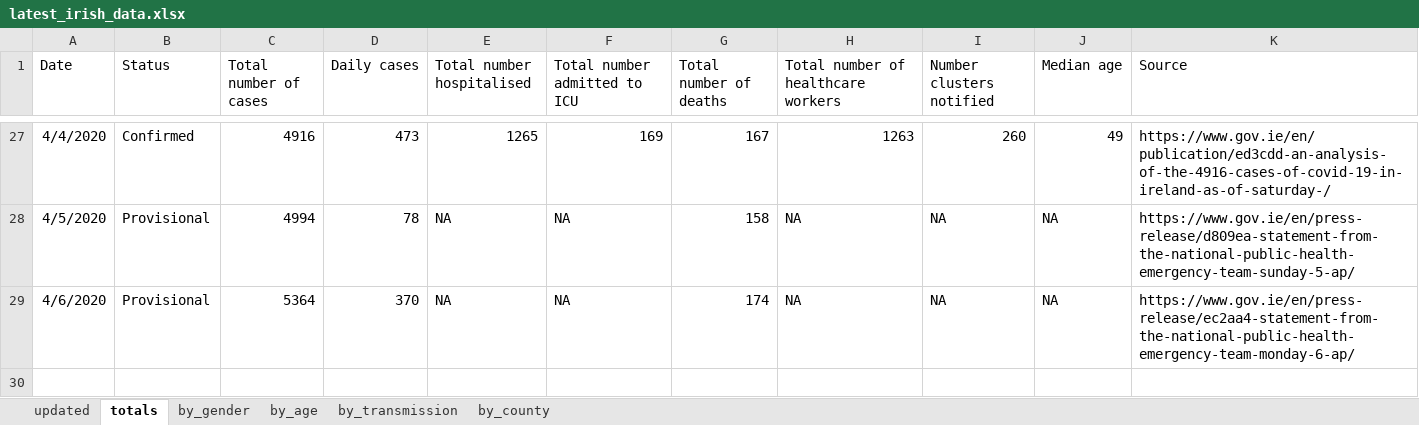
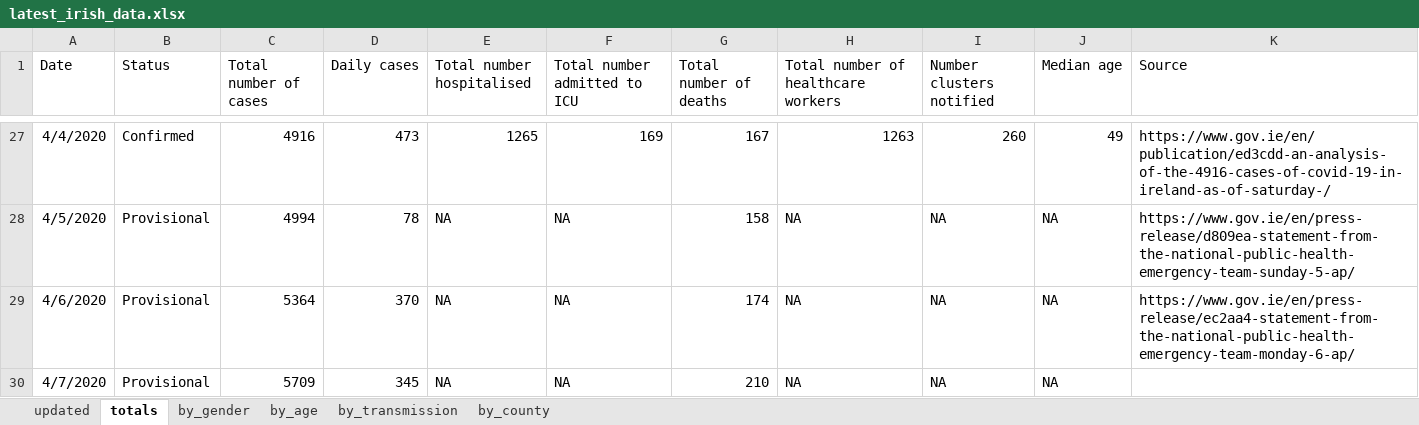
Before and after one commit to hamilton-institute/covid19ireland, an Excel workbook: shiny/covid19_hamilton/latest_irish_data.xlsx, sheet totals, drawn as a sheet; only a part is shown, gaps mark what is left out; values as stored, in another font and other column widths than the file's, no borders; the diff names each change by its address in the sheet, - before the commit and + after, or states it on an @@ line.

Commit message:
Updated for switch between JH and ECDC data

```diff
--- a/shiny/covid19_hamilton/latest_irish_data.xlsx (sheet totals)
+++ b/shiny/covid19_hamilton/latest_irish_data.xlsx (sheet totals)
+row 30: 4/7/2020 | Provisional | 5709 | 345 | NA | NA | 210 | NA | NA | NA
```
Also changed, not shown: 7 other files.
